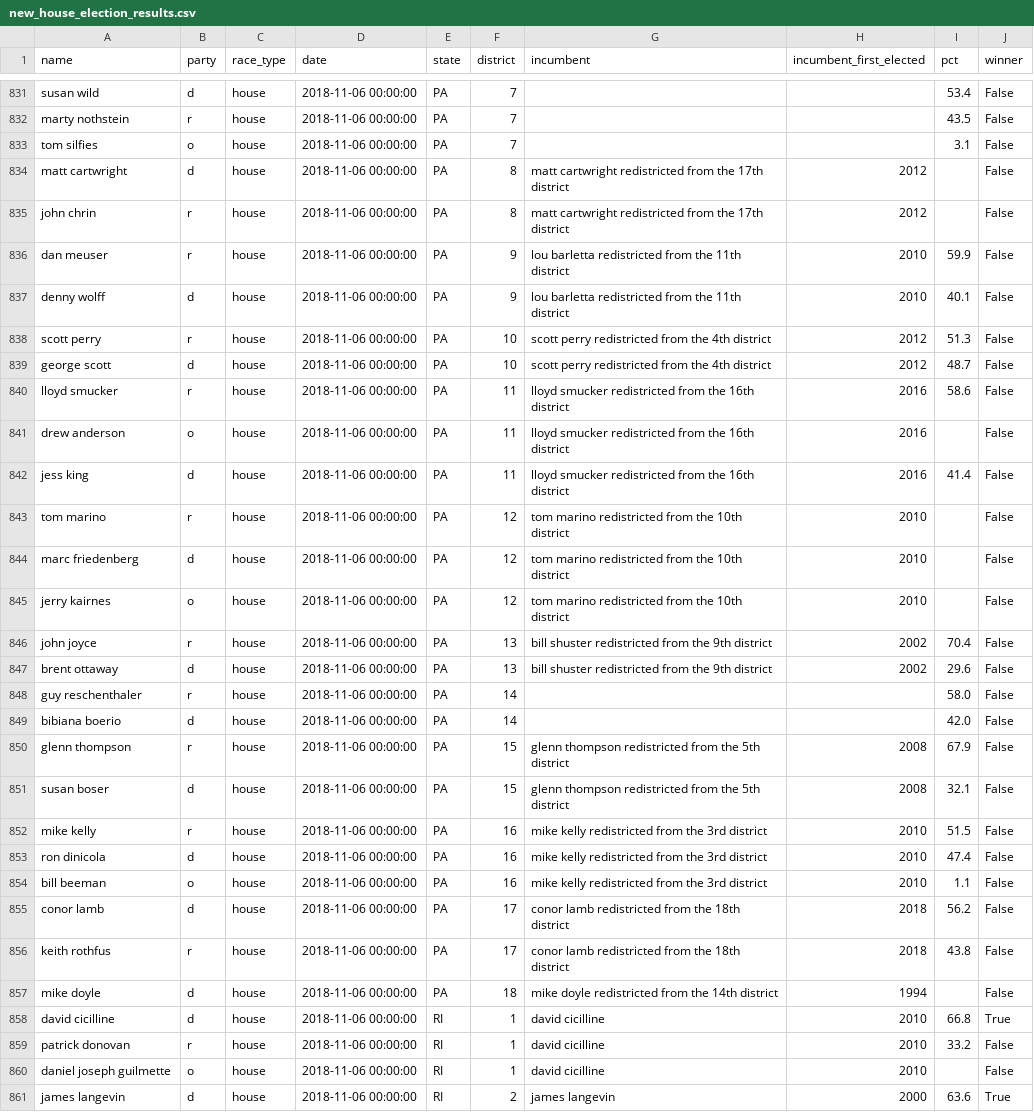
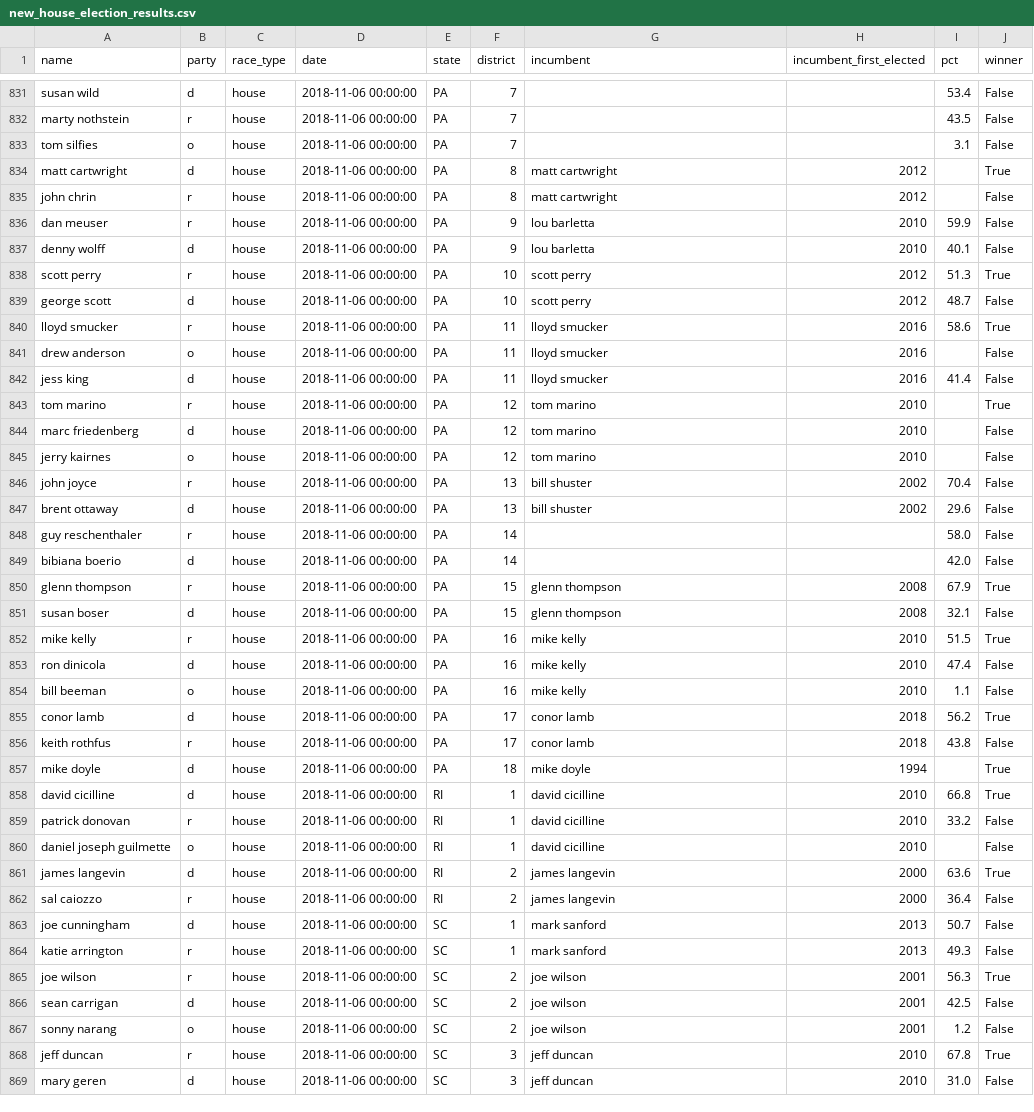
Before and after one commit to Nlorio/election-forecast, a CSV file: data/cleaned/new_house_election_results.csv, drawn as a sheet; only a part is shown, gaps mark what is left out; the shorter side is filled out with more unchanged rows; the diff covers the shown part only.

Commit message:
remove redistricted from house 2018

```diff
--- a/data/cleaned/new_house_election_results.csv
+++ b/data/cleaned/new_house_election_results.csv
@@ -833,26 +833,26 @@ marty nothstein,r,house,2018-11-06 00:00:00,PA,7,,,43.5,False
 tom silfies,o,house,2018-11-06 00:00:00,PA,7,,,3.1,False
-matt cartwright,d,house,2018-11-06 00:00:00,PA,8,matt cartwright redistricted from the 17th district,2012,,False
-john chrin,r,house,2018-11-06 00:00:00,PA,8,matt cartwright redistricted from the 17th district,2012,,False
-dan meuser,r,house,2018-11-06 00:00:00,PA,9,lou barletta redistricted from the 11th district,2010,59.9,False
-denny wolff,d,house,2018-11-06 00:00:00,PA,9,lou barletta redistricted from the 11th district,2010,40.1,False
-scott perry,r,house,2018-11-06 00:00:00,PA,10,scott perry redistricted from the 4th district,2012,51.3,False
-george scott,d,house,2018-11-06 00:00:00,PA,10,scott perry redistricted from the 4th district,2012,48.7,False
-lloyd smucker,r,house,2018-11-06 00:00:00,PA,11,lloyd smucker redistricted from the 16th district,2016,58.6,False
-drew anderson,o,house,2018-11-06 00:00:00,PA,11,lloyd smucker redistricted from the 16th district,2016,,False
-jess king,d,house,2018-11-06 00:00:00,PA,11,lloyd smucker redistricted from the 16th district,2016,41.4,False
-tom marino,r,house,2018-11-06 00:00:00,PA,12,tom marino redistricted from the 10th district,2010,,False
-marc friedenberg,d,house,2018-11-06 00:00:00,PA,12,tom marino redistricted from the 10th district,2010,,False
-jerry kairnes,o,house,2018-11-06 00:00:00,PA,12,tom marino redistricted from the 10th district,2010,,False
-john joyce,r,house,2018-11-06 00:00:00,PA,13,bill shuster redistricted from the 9th district,2002,70.4,False
-brent ottaway,d,house,2018-11-06 00:00:00,PA,13,bill shuster redistricted from the 9th district,2002,29.6,False
+matt cartwright,d,house,2018-11-06 00:00:00,PA,8,matt cartwright,2012,,True
+john chrin,r,house,2018-11-06 00:00:00,PA,8,matt cartwright,2012,,False
+dan meuser,r,house,2018-11-06 00:00:00,PA,9,lou barletta,2010,59.9,False
+denny wolff,d,house,2018-11-06 00:00:00,PA,9,lou barletta,2010,40.1,False
+scott perry,r,house,2018-11-06 00:00:00,PA,10,scott perry,2012,51.3,True
+george scott,d,house,2018-11-06 00:00:00,PA,10,scott perry,2012,48.7,False
+lloyd smucker,r,house,2018-11-06 00:00:00,PA,11,lloyd smucker,2016,58.6,True
+drew anderson,o,house,2018-11-06 00:00:00,PA,11,lloyd smucker,2016,,False
+jess king,d,house,2018-11-06 00:00:00,PA,11,lloyd smucker,2016,41.4,False
+tom marino,r,house,2018-11-06 00:00:00,PA,12,tom marino,2010,,True
+marc friedenberg,d,house,2018-11-06 00:00:00,PA,12,tom marino,2010,,False
+jerry kairnes,o,house,2018-11-06 00:00:00,PA,12,tom marino,2010,,False
+john joyce,r,house,2018-11-06 00:00:00,PA,13,bill shuster,2002,70.4,False
+brent ottaway,d,house,2018-11-06 00:00:00,PA,13,bill shuster,2002,29.6,False
 guy reschenthaler,r,house,2018-11-06 00:00:00,PA,14,,,58.0,False
 bibiana boerio,d,house,2018-11-06 00:00:00,PA,14,,,42.0,False
-glenn thompson,r,house,2018-11-06 00:00:00,PA,15,glenn thompson redistricted from the 5th district,2008,67.9,False
-susan boser,d,house,2018-11-06 00:00:00,PA,15,glenn thompson redistricted from the 5th district,2008,32.1,False
-mike kelly,r,house,2018-11-06 00:00:00,PA,16,mike kelly redistricted from the 3rd district,2010,51.5,False
-ron dinicola,d,house,2018-11-06 00:00:00,PA,16,mike kelly redistricted from the 3rd district,2010,47.4,False
-bill beeman,o,house,2018-11-06 00:00:00,PA,16,mike kelly redistricted from the 3rd district,2010,1.1,False
-conor lamb,d,house,2018-11-06 00:00:00,PA,17,conor lamb redistricted from the 18th district,2018,56.2,False
-keith rothfus,r,house,2018-11-06 00:00:00,PA,17,conor lamb redistricted from the 18th district,2018,43.8,False
-mike doyle,d,house,2018-11-06 00:00:00,PA,18,mike doyle redistricted from the 14th district,1994,,False
+glenn thompson,r,house,2018-11-06 00:00:00,PA,15,glenn thompson,2008,67.9,True
+susan boser,d,house,2018-11-06 00:00:00,PA,15,glenn thompson,2008,32.1,False
+mike kelly,r,house,2018-11-06 00:00:00,PA,16,mike kelly,2010,51.5,True
+ron dinicola,d,house,2018-11-06 00:00:00,PA,16,mike kelly,2010,47.4,False
+bill beeman,o,house,2018-11-06 00:00:00,PA,16,mike kelly,2010,1.1,False
+conor lamb,d,house,2018-11-06 00:00:00,PA,17,conor lamb,2018,56.2,True
+keith rothfus,r,house,2018-11-06 00:00:00,PA,17,conor lamb,2018,43.8,False
+mike doyle,d,house,2018-11-06 00:00:00,PA,18,mike doyle,1994,,True
 david cicilline,d,house,2018-11-06 00:00:00,RI,1,david cicilline,2010,66.8,True
```
Also changed, not shown: 9 edited cells elsewhere in this file, 1 other file.
